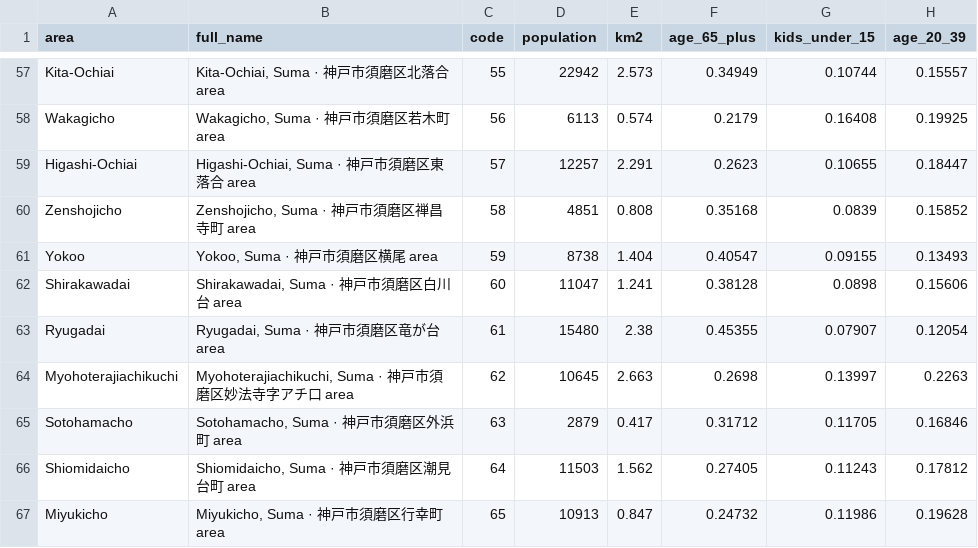
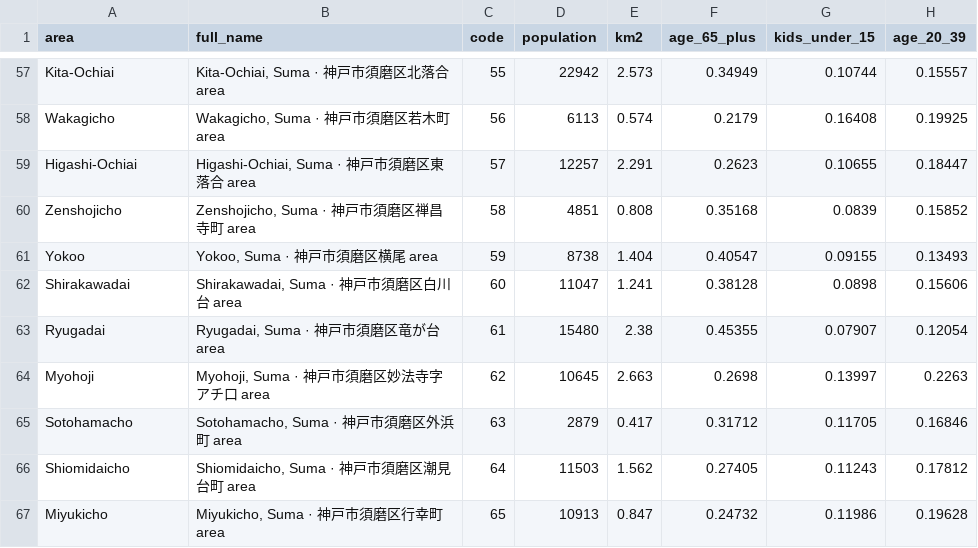
Before and after one commit to pche123/Sydney-Split, a CSV file: app/public/downloads/kobe_areas.csv, drawn as a sheet; only a part is shown, gaps mark what is left out; the diff names each change by its address in the sheet, - before the commit and + after, or states it on an @@ line.

Commit message:
Nagoya and Kobe: names with 字 field names and 通 read properly

```diff
--- a/app/public/downloads/kobe_areas.csv
+++ b/app/public/downloads/kobe_areas.csv
-A64 (area): Myohoterajiachikuchi
+A64 (area): Myohoji
-B64 (full_name): Myohoterajiachikuchi, Suma · 神戸市須磨区妙法寺字アチ口 area
+B64 (full_name): Myohoji, Suma · 神戸市須磨区妙法寺字アチ口 area
```
Also changed, not shown: app/public/downloads/nagoya_areas.csv, 8 other files.
